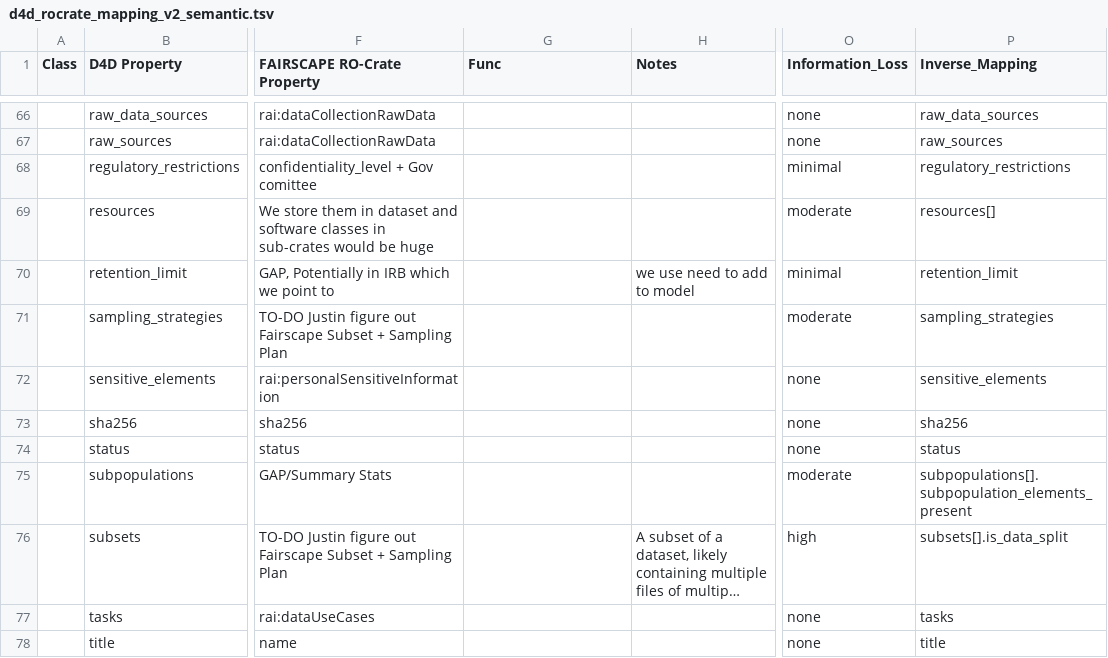
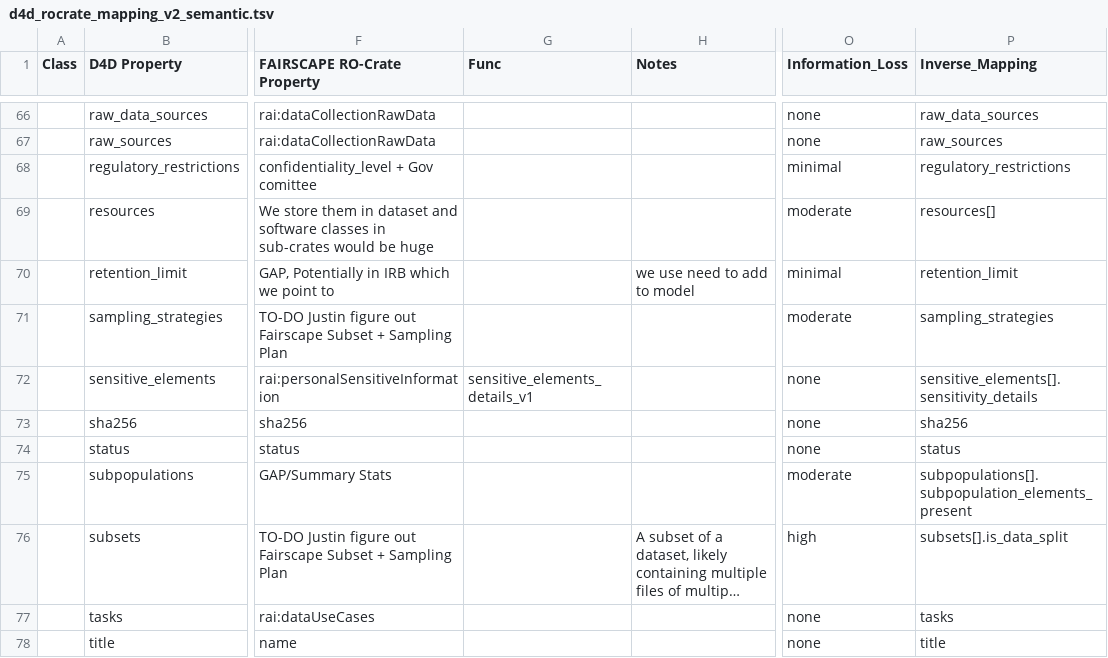
Before and after one commit to bridge2ai/data-sheets-schema, a TSV file: data/ro-crate_mapping/d4d_rocrate_mapping_v2_semantic.tsv, drawn as a sheet; only a part is shown, gaps mark what is left out; long unchanged cells end in …; the diff names each change by its address in the sheet, - before the commit and + after, or states it on an @@ line.

Commit message:
fix: construct legacy sensitive-element detail objects (#4919)

```diff
--- a/data/ro-crate_mapping/d4d_rocrate_mapping_v2_semantic.tsv
+++ b/data/ro-crate_mapping/d4d_rocrate_mapping_v2_semantic.tsv
-G72 (Func): (empty)
+G72 (Func): sensitive_elements_details_v1
-P72 (Inverse_Mapping): sensitive_elements
+P72 (Inverse_Mapping): sensitive_elements[].sensitivity_details
```
Also changed, not shown: 6 other files.
